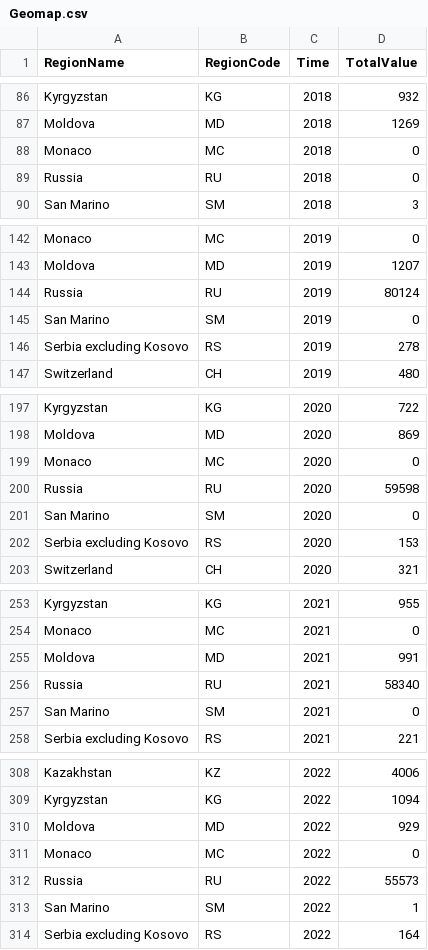
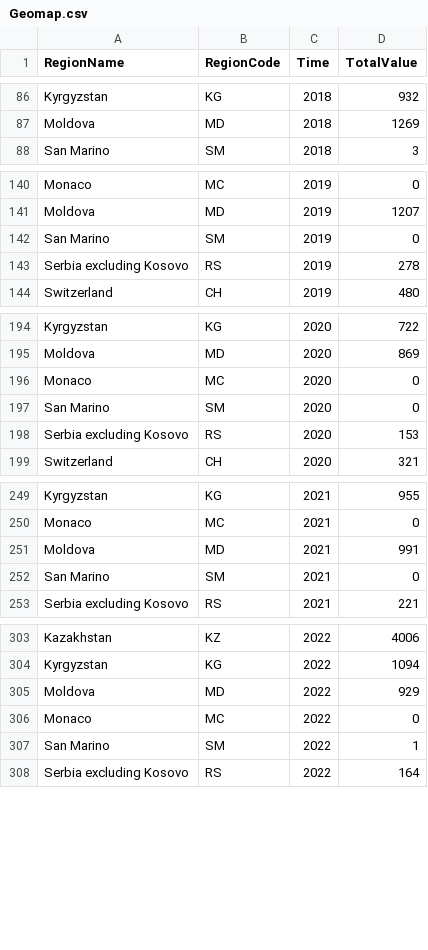
Before and after one commit to BennyTesting/Data-Visualization-Project--Group-4-, a CSV file: DV2/Geomap.csv, drawn as a sheet; only a part is shown, gaps mark what is left out.

```diff
--- a/DV2/Geomap.csv
+++ b/DV2/Geomap.csv
@@ -87,4 +87,2 @@ Kyrgyzstan,KG,2018,932
 Moldova,MD,2018,1269
-Monaco,MC,2018,0
-Russia,RU,2018,0
 San Marino,SM,2018,3
@@ -143,3 +141,2 @@ Monaco,MC,2019,0
 Moldova,MD,2019,1207
-Russia,RU,2019,80124
 San Marino,SM,2019,0
@@ -199,3 +196,2 @@ Moldova,MD,2020,869
 Monaco,MC,2020,0
-Russia,RU,2020,59598
 San Marino,SM,2020,0
@@ -255,3 +251,2 @@ Monaco,MC,2021,0
 Moldova,MD,2021,991
-Russia,RU,2021,58340
 San Marino,SM,2021,0
@@ -311,3 +306,2 @@ Moldova,MD,2022,929
 Monaco,MC,2022,0
-Russia,RU,2022,55573
 San Marino,SM,2022,1
```
Also changed, not shown: 14 other files.
